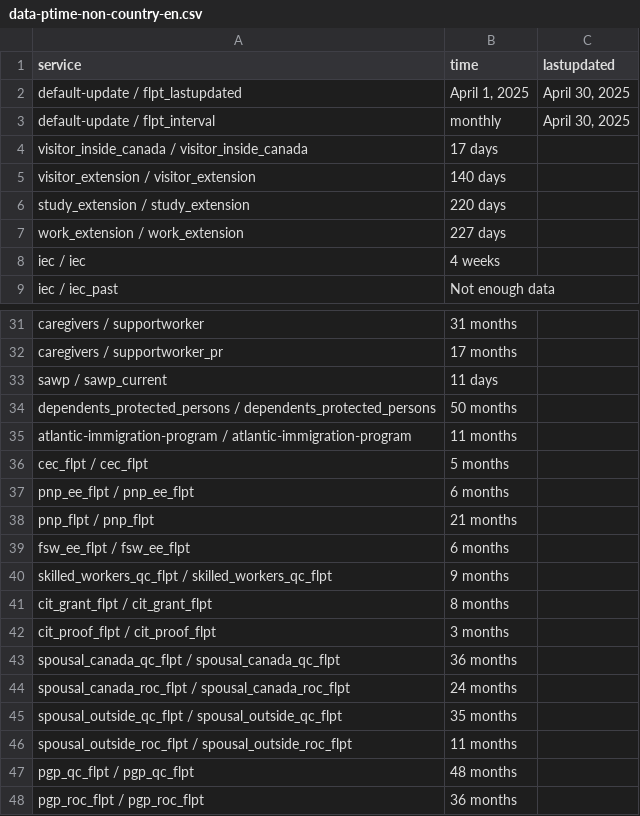
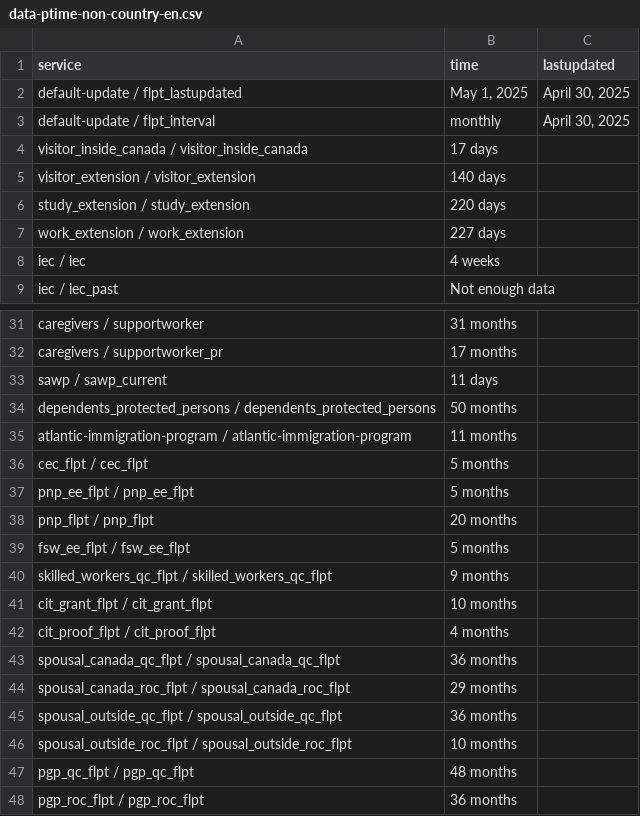
Before and after one commit to tinng81/cic-processing-times, a CSV file: data-ptime-non-country-en.csv, drawn as a sheet; only a part is shown, gaps mark what is left out.

Commit message:
Flat: latest data (2025-05-02T00:17:27.921Z) {   "date": "2025-05-02T00:17:27.921Z",   "files": [     {       "name": "data-ptime-non-country-en.csv",       "deltaBytes": -1,       "source": "https://www.canada.ca/content/dam/ircc/documents/json/data-ptime-non-country-en.json"     },     {       "name": "data-ptime-non-country-en.json",       "deltaBytes": -1,       "source": "https://www.canada.ca/content/dam/ircc/documents/json/data-ptime-non-country-en.json"     }   ] }

```diff
--- a/data-ptime-non-country-en.csv
+++ b/data-ptime-non-country-en.csv
@@ -1,3 +1,3 @@
 service,time,lastupdated
-default-update / flpt_lastupdated,"April 1, 2025","April 30, 2025"
+default-update / flpt_lastupdated,"May 1, 2025","April 30, 2025"
 default-update / flpt_interval, monthly,"April 30, 2025"
@@ -36,12 +36,12 @@ atlantic-immigration-program / atlantic-immigration-program,11 months,
 cec_flpt / cec_flpt,5 months,
-pnp_ee_flpt / pnp_ee_flpt,6 months,
-pnp_flpt / pnp_flpt,21 months,
-fsw_ee_flpt / fsw_ee_flpt,6 months,
+pnp_ee_flpt / pnp_ee_flpt,5 months,
+pnp_flpt / pnp_flpt,20 months,
+fsw_ee_flpt / fsw_ee_flpt,5 months,
 skilled_workers_qc_flpt / skilled_workers_qc_flpt,9 months,
-cit_grant_flpt / cit_grant_flpt,8 months,
-cit_proof_flpt / cit_proof_flpt,3 months,
+cit_grant_flpt / cit_grant_flpt,10 months,
+cit_proof_flpt / cit_proof_flpt,4 months,
 spousal_canada_qc_flpt / spousal_canada_qc_flpt,36 months,
-spousal_canada_roc_flpt / spousal_canada_roc_flpt,24 months,
-spousal_outside_qc_flpt / spousal_outside_qc_flpt,35 months,
-spousal_outside_roc_flpt / spousal_outside_roc_flpt,11 months,
+spousal_canada_roc_flpt / spousal_canada_roc_flpt,29 months,
+spousal_outside_qc_flpt / spousal_outside_qc_flpt,36 months,
+spousal_outside_roc_flpt / spousal_outside_roc_flpt,10 months,
 pgp_qc_flpt / pgp_qc_flpt,48 months,
```
Also changed, not shown: 1 other file.
